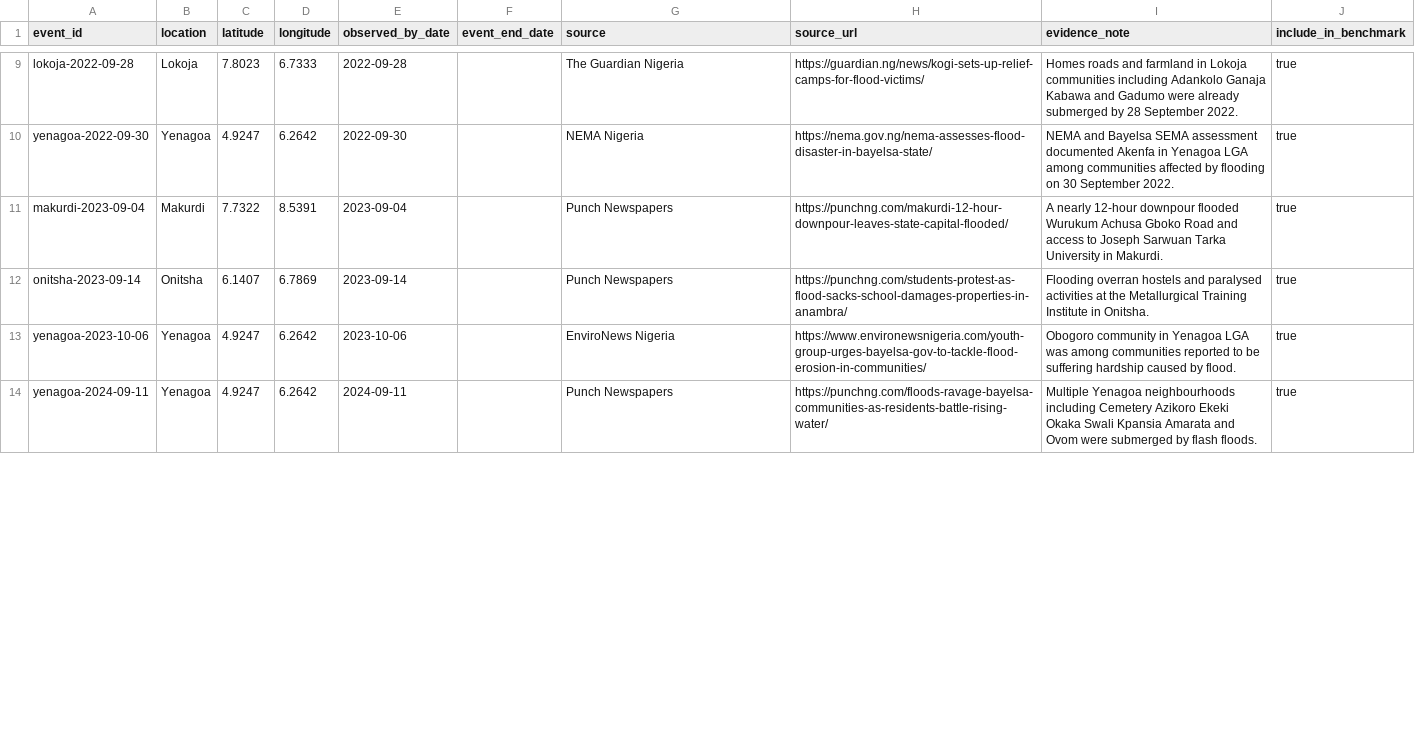
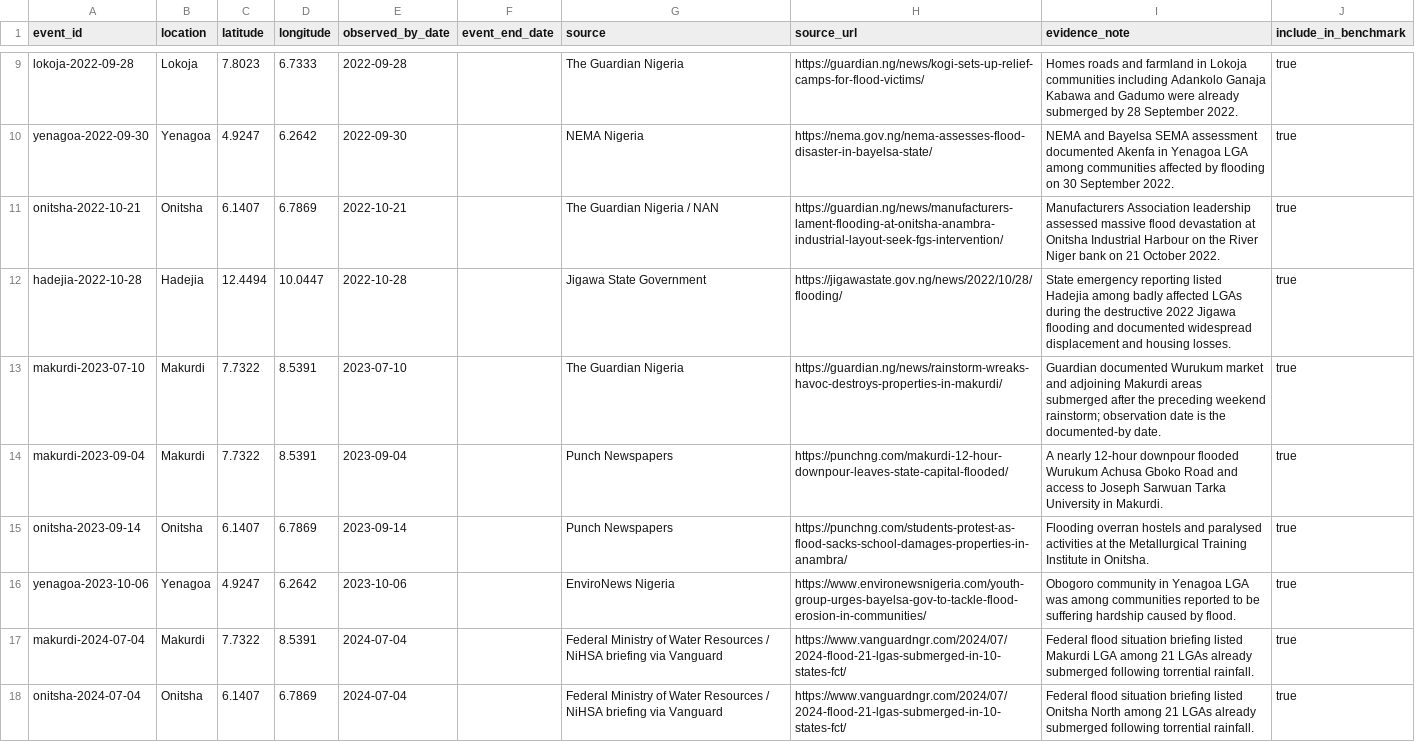
Before and after one commit to motechbello1/naijaclimaguard, a CSV file: validation/event_registry.csv, drawn as a sheet; only a part is shown, gaps mark what is left out; the shorter side is filled out with more unchanged rows; the diff covers the shown part only.

Commit message:
validation: expand independent post-2022 flood event registry

```diff
--- a/validation/event_registry.csv
+++ b/validation/event_registry.csv
@@ -10,2 +10,5 @@ lokoja-2022-09-28,Lokoja,7.8023,6.7333,2022-09-28,,The Guardian Nigeria,https://
 yenagoa-2022-09-30,Yenagoa,4.9247,6.2642,2022-09-30,,NEMA Nigeria,https://nema.gov.ng/nema-assesses-flood-disaster-in-bayelsa-state/,NEMA and Bayelsa SEMA assessment documented Akenfa in Yenagoa LGA among communities affected by flooding on 30 September 2022.,true
+onitsha-2022-10-21,Onitsha,6.1407,6.7869,2022-10-21,,The Guardian Nigeria / NAN,https://guardian.ng/news/manufacturers-lament-flooding-at-onitsha-anambra-industrial-layout-seek-fgs-intervention/,Manufacturers Association leadership assessed massive flood devastation at Onitsha Industrial Harbour on the River Niger bank on 21 October 2022.,true
+hadejia-2022-10-28,Hadejia,12.4494,10.0447,2022-10-28,,Jigawa State Government,https://jigawastate.gov.ng/news/2022/10/28/flooding/,State emergency reporting listed Hadejia among badly affected LGAs during the destructive 2022 Jigawa flooding and documented widespread displacement and housing losses.,true
+makurdi-2023-07-10,Makurdi,7.7322,8.5391,2023-07-10,,The Guardian Nigeria,https://guardian.ng/news/rainstorm-wreaks-havoc-destroys-properties-in-makurdi/,Guardian documented Wurukum market and adjoining Makurdi areas submerged after the preceding weekend rainstorm; observation date is the documented-by date.,true
 makurdi-2023-09-04,Makurdi,7.7322,8.5391,2023-09-04,,Punch Newspapers,https://punchng.com/makurdi-12-hour-downpour-leaves-state-capital-flooded/,A nearly 12-hour downpour flooded Wurukum Achusa Gboko Road and access to Joseph Sarwuan Tarka University in Makurdi.,true
@@ -13 +16,3 @@ onitsha-2023-09-14,Onitsha,6.1407,6.7869,2023-09-14,,Punch Newspapers,https://pu
 yenagoa-2023-10-06,Yenagoa,4.9247,6.2642,2023-10-06,,EnviroNews Nigeria,https://www.environewsnigeria.com/youth-group-urges-bayelsa-gov-to-tackle-flood-erosion-in-communities/,Obogoro community in Yenagoa LGA was among communities reported to be suffering hardship caused by flood.,true
+makurdi-2024-07-04,Makurdi,7.7322,8.5391,2024-07-04,,Federal Ministry of Water Resources / NiHSA briefing via Vanguard,https://www.vanguardngr.com/2024/07/2024-flood-21-lgas-submerged-in-10-states-fct/,Federal flood situation briefing listed Makurdi LGA among 21 LGAs already submerged following torrential rainfall.,true
+onitsha-2024-07-04,Onitsha,6.1407,6.7869,2024-07-04,,Federal Ministry of Water Resources / NiHSA briefing via Vanguard,https://www.vanguardngr.com/2024/07/2024-flood-21-lgas-submerged-in-10-states-fct/,Federal flood situation briefing listed Onitsha North among 21 LGAs already submerged following torrential rainfall.,true
```
Also changed, not shown: 4 added rows and 1 moved row elsewhere in this file.
